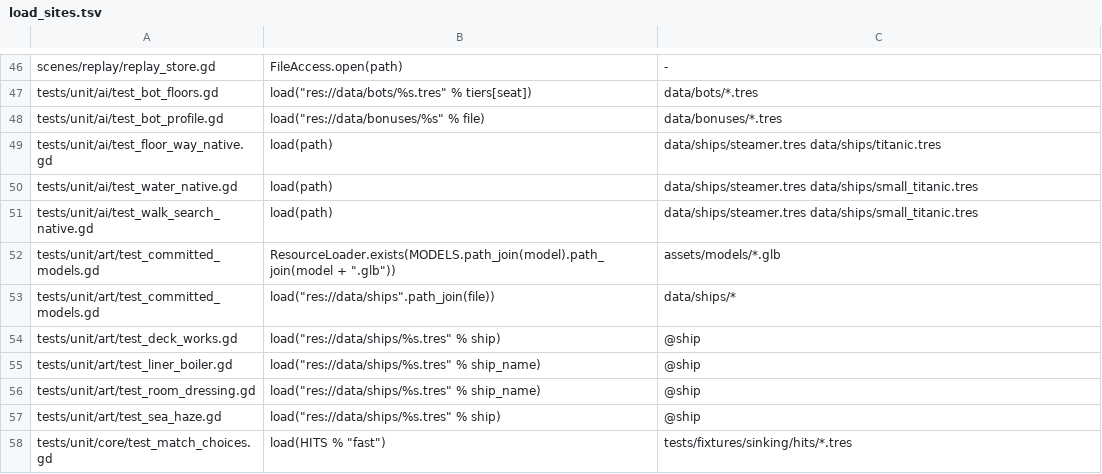
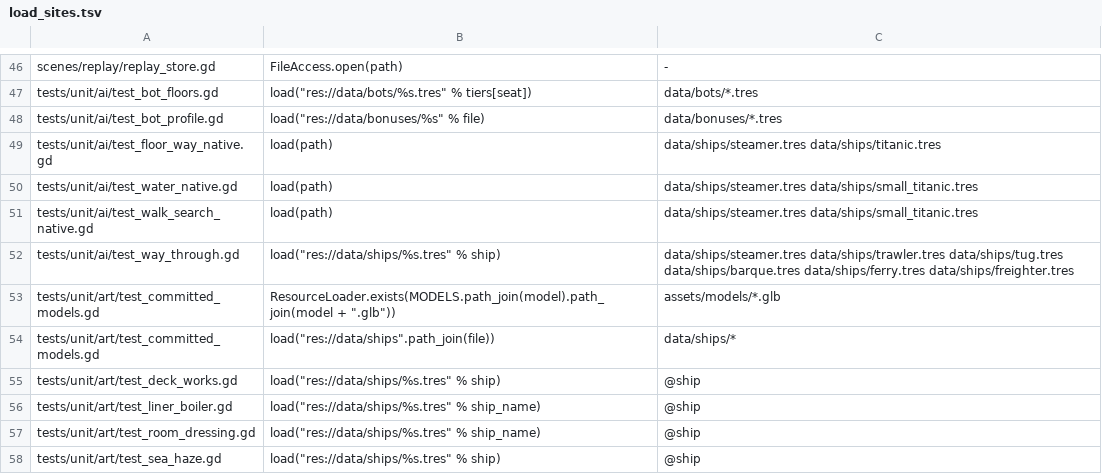
Before and after one commit to hanscanonico/sinking_ship, a TSV file: tools/load_sites.tsv, drawn as a sheet; only a part is shown, gaps mark what is left out; the shorter side is filled out with more unchanged rows; the diff names each change by its address in the sheet, - before the commit and + after, or states it on an @@ line.

```diff
--- a/tools/load_sites.tsv
+++ b/tools/load_sites.tsv
+row 52: tests/unit/ai/test_way_through.gd | load("res://data/ships/%s.tres" % ship) | data/ships/steamer.tres data/ships/trawler.tres data/ships/tug.tres data/ships/barque.tres data/ships/ferry.tres data/ships/freighter.tres
```
Also changed, not shown: 3 other files.
